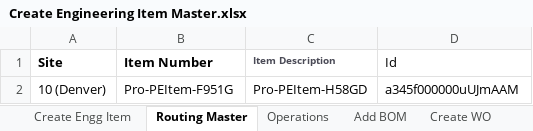
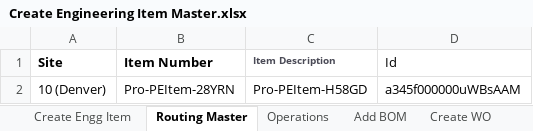
Before and after one commit to msuryawanshi20/rstk_PROVAR-COPADO, an Excel workbook: templates/AutomationOrg/Create Engineering Item Master.xlsx, sheet Routing Master, drawn as a sheet; values as stored, in another font and other column widths than the file's, no borders; the diff names each change by its address in the sheet, - before the commit and + after, or states it on an @@ line.

```diff
--- a/templates/AutomationOrg/Create Engineering Item Master.xlsx (sheet Routing Master)
+++ b/templates/AutomationOrg/Create Engineering Item Master.xlsx (sheet Routing Master)
-B2 (Item Number): Pro-PEItem-F951G
+B2 (Item Number): Pro-PEItem-28YRN
-D2 (Id): a345f000000uUJmAAM
+D2 (Id): a345f000000uWBsAAM
```
Also changed, not shown: templates/AutomationOrg/AR.xlsx, templates/AutomationOrg/CRUD-Sydefault.xlsx, 46 other files.
